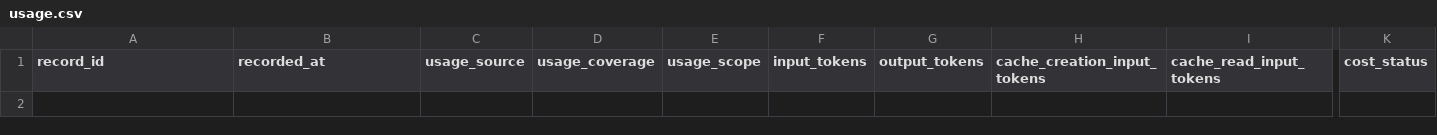
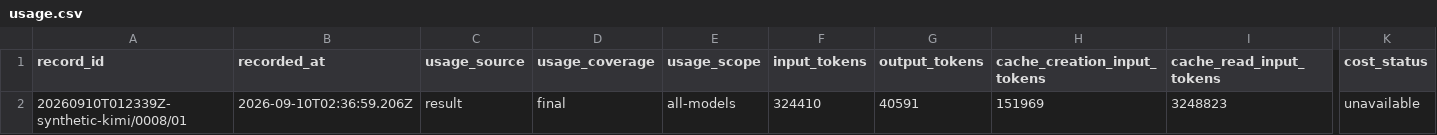
Before and after one commit to midspiral/lemmascript-dafny-benchmark-runs, a CSV file: records/usage.csv, drawn as a sheet; only a part is shown, gaps mark what is left out; rows hold the shown columns only; the diff names each change by its address in the sheet, - before the commit and + after, or states it on an @@ line.

```diff
--- a/records/usage.csv
+++ b/records/usage.csv
+row 2: 20260910T012339Z-synthetic-kimi/0008/01 | 2026-09-10T02:36:59.206Z | result | final | all-models | 324410 | 40591 | 151969 | 3248823 | unavailable
```
Also changed, not shown: records/trials.csv.
